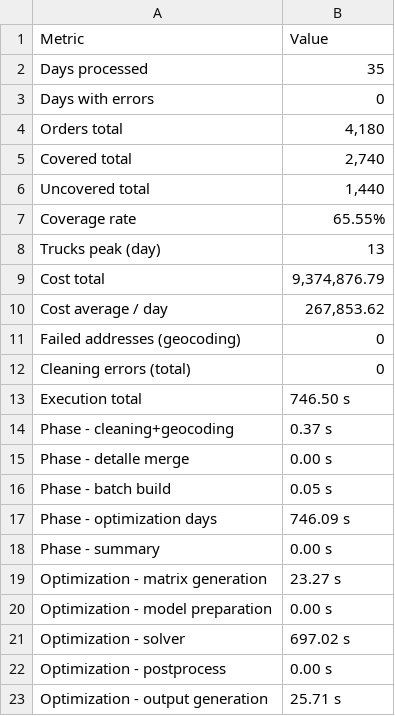
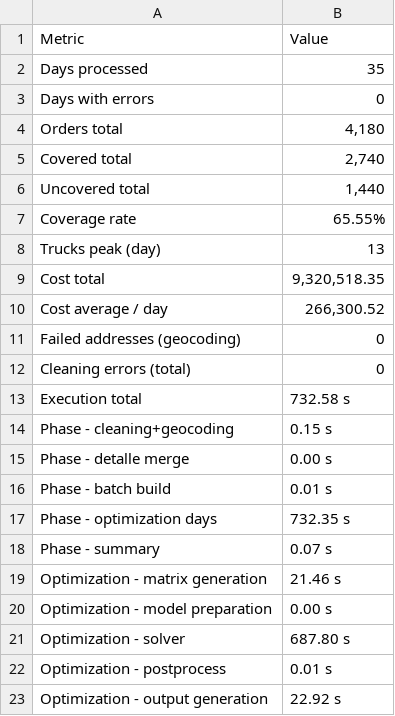
Before and after one commit to VichoRamirez/Capstone, a CSV file: test_cases/global_summary_20s_200maxDeliveries.csv, drawn as a sheet.

```diff
--- a/test_cases/global_summary_20s_200maxDeliveries.csv
+++ b/test_cases/global_summary_20s_200maxDeliveries.csv
@@ -8,16 +8,16 @@ Coverage rate,65.55%
 Trucks peak (day),13
-Cost total,"9,374,876.79"
-Cost average / day,"267,853.62"
+Cost total,"9,320,518.35"
+Cost average / day,"266,300.52"
 Failed addresses (geocoding),0
 Cleaning errors (total),0
-Execution total,746.50 s
-Phase - cleaning+geocoding,0.37 s
+Execution total,732.58 s
+Phase - cleaning+geocoding,0.15 s
 Phase - detalle merge,0.00 s
-Phase - batch build,0.05 s
-Phase - optimization days,746.09 s
-Phase - summary,0.00 s
-Optimization - matrix generation,23.27 s
+Phase - batch build,0.01 s
+Phase - optimization days,732.35 s
+Phase - summary,0.07 s
+Optimization - matrix generation,21.46 s
 Optimization - model preparation,0.00 s
-Optimization - solver,697.02 s
-Optimization - postprocess,0.00 s
-Optimization - output generation,25.71 s
+Optimization - solver,687.80 s
+Optimization - postprocess,0.01 s
+Optimization - output generation,22.92 s
```
Also changed, not shown: test_cases/global_summary_20s_100maxDeliveries.csv, 1 other file.
